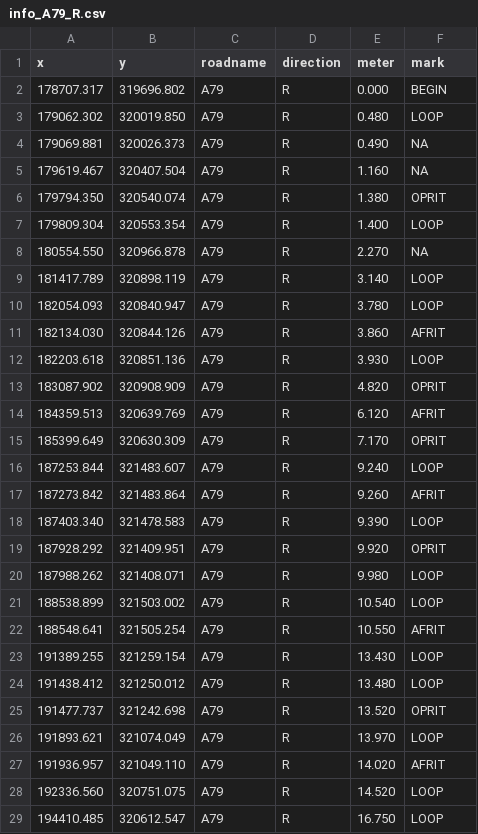
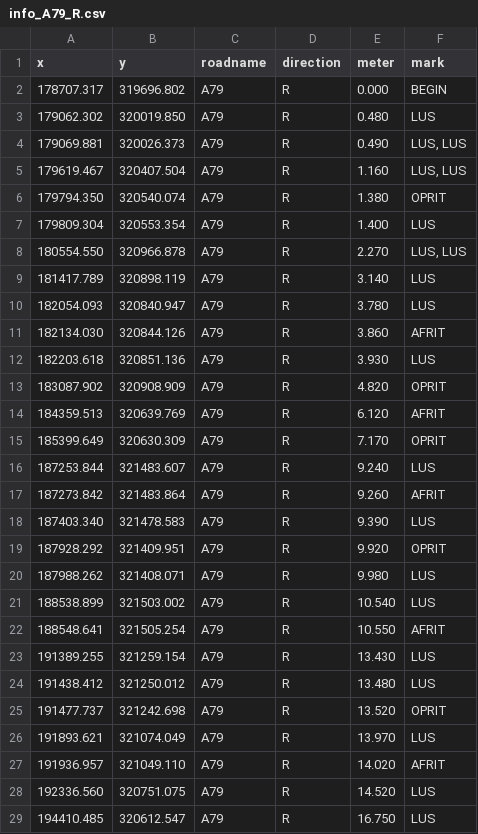
Before and after one commit to r-tmap/tmap, a CSV file: applications/traffic_NLD/output/info_A79_R.csv, drawn as a sheet; only a part is shown; the diff covers the shown part only.

```diff
--- a/applications/traffic_NLD/output/info_A79_R.csv
+++ b/applications/traffic_NLD/output/info_A79_R.csv
@@ -2,12 +2,12 @@ x	y	roadname	direction	meter	mark
 178707.317	319696.802	A79	R	0.000	BEGIN
-179062.302	320019.850	A79	R	0.480	LOOP
-179069.881	320026.373	A79	R	0.490	NA
-179619.467	320407.504	A79	R	1.160	NA
+179062.302	320019.850	A79	R	0.480	LUS
+179069.881	320026.373	A79	R	0.490	LUS, LUS
+179619.467	320407.504	A79	R	1.160	LUS, LUS
 179794.350	320540.074	A79	R	1.380	OPRIT
-179809.304	320553.354	A79	R	1.400	LOOP
-180554.550	320966.878	A79	R	2.270	NA
-181417.789	320898.119	A79	R	3.140	LOOP
-182054.093	320840.947	A79	R	3.780	LOOP
+179809.304	320553.354	A79	R	1.400	LUS
+180554.550	320966.878	A79	R	2.270	LUS, LUS
+181417.789	320898.119	A79	R	3.140	LUS
+182054.093	320840.947	A79	R	3.780	LUS
 182134.030	320844.126	A79	R	3.860	AFRIT
-182203.618	320851.136	A79	R	3.930	LOOP
+182203.618	320851.136	A79	R	3.930	LUS
 183087.902	320908.909	A79	R	4.820	OPRIT
@@ -15,15 +15,15 @@ x	y	roadname	direction	meter	mark
 185399.649	320630.309	A79	R	7.170	OPRIT
-187253.844	321483.607	A79	R	9.240	LOOP
+187253.844	321483.607	A79	R	9.240	LUS
 187273.842	321483.864	A79	R	9.260	AFRIT
-187403.340	321478.583	A79	R	9.390	LOOP
+187403.340	321478.583	A79	R	9.390	LUS
 187928.292	321409.951	A79	R	9.920	OPRIT
-187988.262	321408.071	A79	R	9.980	LOOP
-188538.899	321503.002	A79	R	10.540	LOOP
+187988.262	321408.071	A79	R	9.980	LUS
+188538.899	321503.002	A79	R	10.540	LUS
 188548.641	321505.254	A79	R	10.550	AFRIT
-191389.255	321259.154	A79	R	13.430	LOOP
-191438.412	321250.012	A79	R	13.480	LOOP
+191389.255	321259.154	A79	R	13.430	LUS
+191438.412	321250.012	A79	R	13.480	LUS
 191477.737	321242.698	A79	R	13.520	OPRIT
-191893.621	321074.049	A79	R	13.970	LOOP
+191893.621	321074.049	A79	R	13.970	LUS
 191936.957	321049.110	A79	R	14.020	AFRIT
-192336.560	320751.075	A79	R	14.520	LOOP
-194410.485	320612.547	A79	R	16.750	LOOP
+192336.560	320751.075	A79	R	14.520	LUS
+194410.485	320612.547	A79	R	16.750	LUS
```
Also changed, not shown: 2 edited cells elsewhere in this file, applications/traffic_NLD/output/info_A2_L.csv, applications/traffic_NLD/output/info_A2_R.csv, 11 other files.
